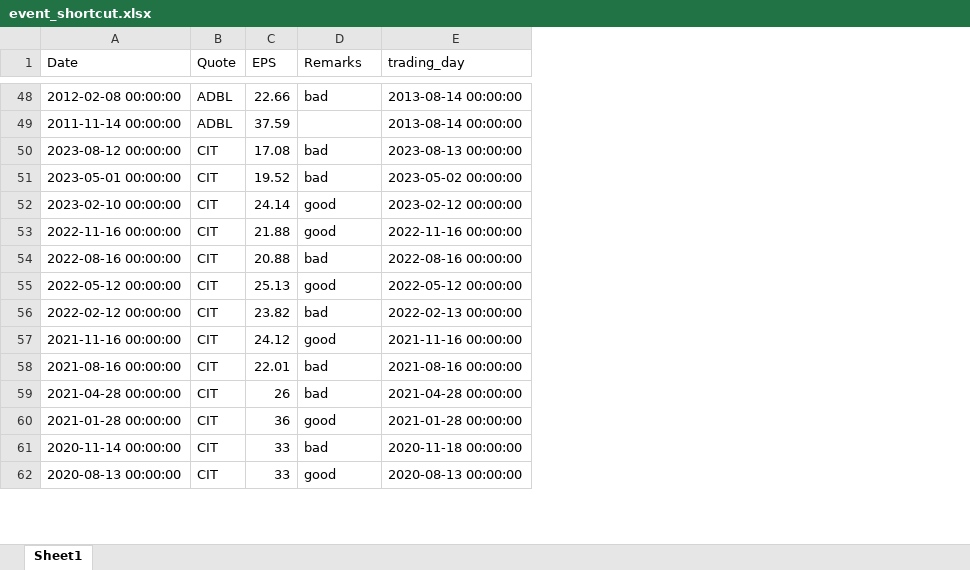
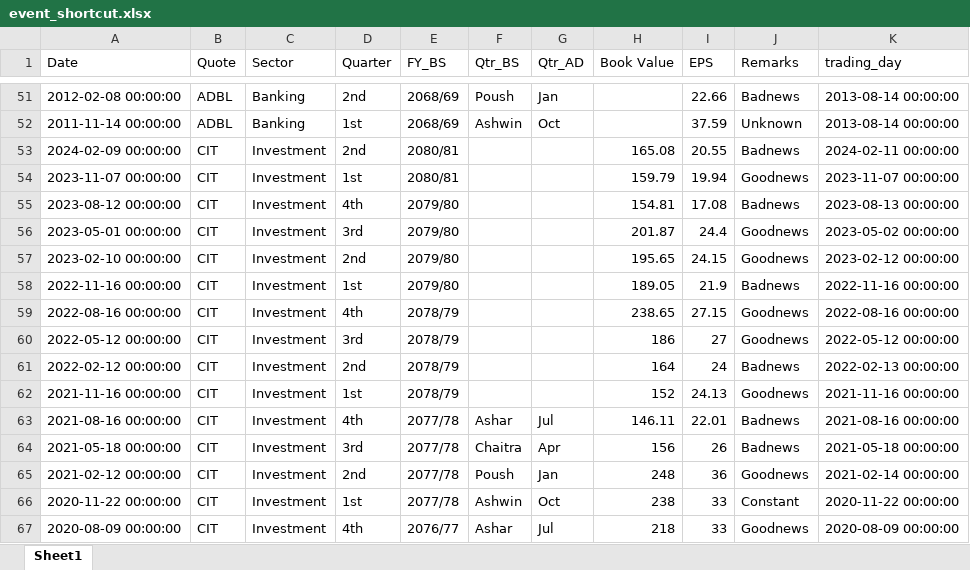
Before and after one commit to Bhupesh8108/Nepse-Analysis, an Excel workbook: event_shortcut.xlsx, sheet Sheet1, drawn as a sheet; only a part is shown, gaps mark what is left out; values as stored, in another font and other column widths than the file's, no cell formats; addresses are those after the commit; the diff covers the shown part only; the diff names each change by its address in the sheet, - before the commit and + after, or states it on an @@ line.

```diff
--- a/event_shortcut.xlsx (sheet Sheet1)
+++ b/event_shortcut.xlsx (sheet Sheet1)
+column C (Sector), rows 51-52: Banking | Banking; rows 55-67: all Investment
+column D (Quarter), rows 51-52: 2nd | 1st; rows 55-67: 4th | 3rd | 2nd | 1st | 4th | 3rd | 2nd | 1st | 4th | 3rd | 2nd | 1st | 4th
+column E (FY_BS), rows 51-52: 2068/69 | 2068/69; rows 55-67: 2079/80 | 2079/80 | 2079/80 | 2079/80 | 2078/79 | 2078/79 | 2078/79 | 2078/79 | 2077/78 | 2077/78 | 2077/78 | 2077/78 | 2076/77
+column F (Qtr_BS), rows 51-52: Poush | Ashwin; rows 63-67: Ashar | Chaitra | Poush | Ashwin | Ashar
+column G (Qtr_AD), rows 51-52: Jan | Oct; rows 63-67: Jul | Apr | Jan | Oct | Jul
+column H (Book Value), rows 55-67: 154.81 | 201.87 | 195.65 | 189.05 | 238.65 | 186 | 164 | 152 | 146.11 | 156 | 248 | 238 | 218
-J51 (Remarks): bad
+J51 (Remarks): Badnews
-J52 (Remarks): (empty)
+J52 (Remarks): Unknown
+row 53: 2024-02-09 00:00:00 | CIT | Investment | 2nd | 2080/81 |  |  | 165.08 | 20.55 | Badnews | 2024-02-11 00:00:00
+row 54: 2023-11-07 00:00:00 | CIT | Investment | 1st | 2080/81 |  |  | 159.79 | 19.94 | Goodnews | 2023-11-07 00:00:00
-J55 (Remarks): bad
+J55 (Remarks): Badnews
-I56 (EPS): 19.52
+I56 (EPS): 24.4
-J56 (Remarks): bad
+J56 (Remarks): Goodnews
-I57 (EPS): 24.14
+I57 (EPS): 24.15
-J57 (Remarks): good
+J57 (Remarks): Goodnews
-I58 (EPS): 21.88
+I58 (EPS): 21.9
-J58 (Remarks): good
+J58 (Remarks): Badnews
-I59 (EPS): 20.88
+I59 (EPS): 27.15
-J59 (Remarks): bad
+J59 (Remarks): Goodnews
-I60 (EPS): 25.13
+I60 (EPS): 27
-J60 (Remarks): good
+J60 (Remarks): Goodnews
-I61 (EPS): 23.82
+I61 (EPS): 24
-J61 (Remarks): bad
+J61 (Remarks): Badnews
-I62 (EPS): 24.12
+I62 (EPS): 24.13
-J62 (Remarks): good
+J62 (Remarks): Goodnews
-J63:J64 (Remarks): bad
+J63:J64 (Remarks): Badnews
-A64 (Date): 2021-04-28 00:00:00
+A64 (Date): 2021-05-18 00:00:00
-K64 (trading_day): 2021-04-28 00:00:00
+K64 (trading_day): 2021-05-18 00:00:00
-A65 (Date): 2021-01-28 00:00:00
+A65 (Date): 2021-02-12 00:00:00
-J65 (Remarks): good
+J65 (Remarks): Goodnews
-K65 (trading_day): 2021-01-28 00:00:00
+K65 (trading_day): 2021-02-14 00:00:00
-A66 (Date): 2020-11-14 00:00:00
+A66 (Date): 2020-11-22 00:00:00
-J66 (Remarks): bad
+J66 (Remarks): Constant
-K66 (trading_day): 2020-11-18 00:00:00
+K66 (trading_day): 2020-11-22 00:00:00
-A67 (Date): 2020-08-13 00:00:00
+A67 (Date): 2020-08-09 00:00:00
-J67 (Remarks): good
+J67 (Remarks): Goodnews
-K67 (trading_day): 2020-08-13 00:00:00
+K67 (trading_day): 2020-08-09 00:00:00
```
Also changed, not shown: 101 added rows, 3 removed rows and 1002 edited cells elsewhere in this sheet, cell formats, final.xlsx, 14 other files.
